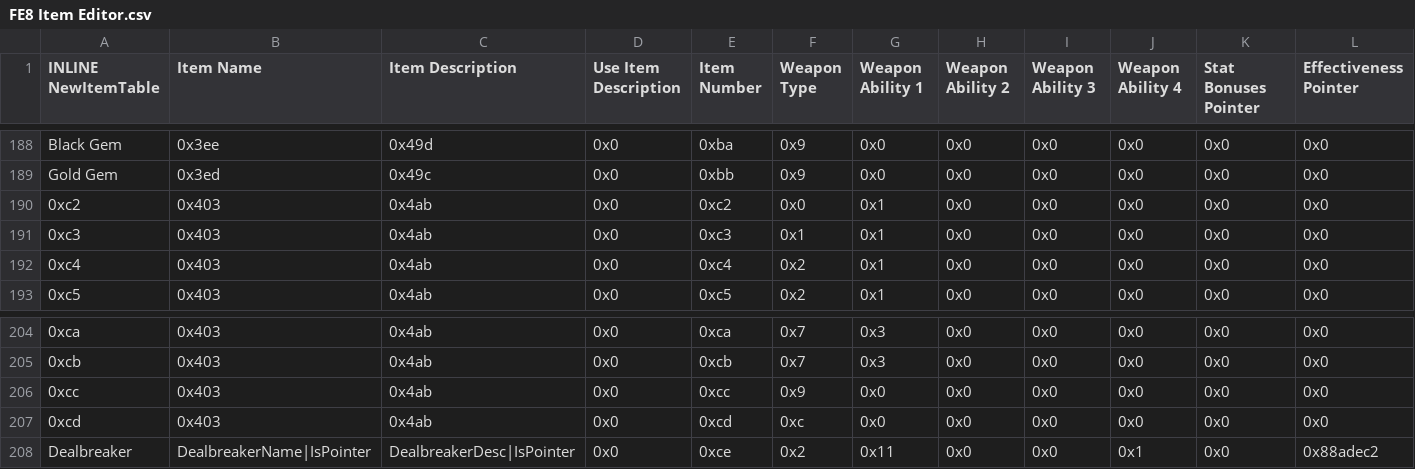
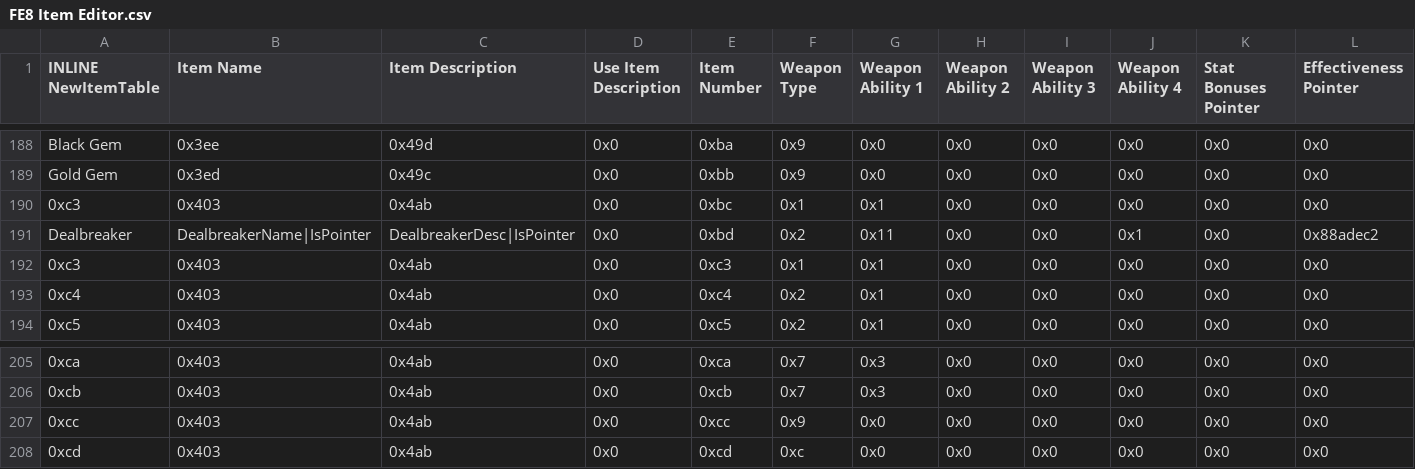
Before and after one commit to Pawkkie/HackProject, a CSV file: Tables/FE8 Nightmare modules/Item editors/FE8 Item Editor.csv, drawn as a sheet; only a part is shown, gaps mark what is left out; removed rows and columns are numbered as before the commit, all else as after; rows hold the shown columns only; the diff names each change by its address in the sheet, - before the commit and + after, or states it on an @@ line.

Commit message:
Fixing Item Table
Fixed item table to iterate item number correctly, and a bug that an item was conflicting with the skill scroll at 0xBB. Thanks to Vesly and Sme.

```diff
--- a/Tables/FE8 Nightmare modules/Item editors/FE8 Item Editor.csv
+++ b/Tables/FE8 Nightmare modules/Item editors/FE8 Item Editor.csv
-A190 (INLINE NewItemTable): 0xc2
+A190 (INLINE NewItemTable): 0xc3
-E190 (Item Number): 0xc2
+E190 (Item Number): 0xbc
-F190 (Weapon Type): 0x0
+F190 (Weapon Type): 0x1
+row 191: Dealbreaker | DealbreakerName|IsPointer | DealbreakerDesc|IsPointer | 0x0 | 0xbd | 0x2 | 0x11 | 0x0 | 0x0 | 0x1 | 0x0 | 0x88adec2
-row 208: Dealbreaker | DealbreakerName|IsPointer | DealbreakerDesc|IsPointer | 0x0 | 0xce | 0x2 | 0x11 | 0x0 | 0x0 | 0x1 | 0x0 | 0x88adec2
```
Also changed, not shown: 4 other files.
